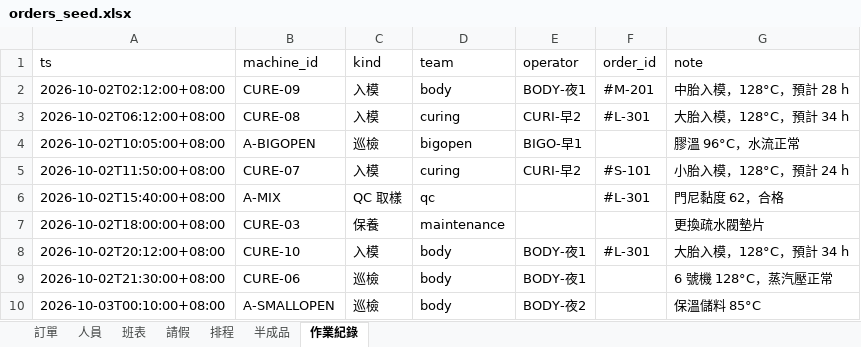
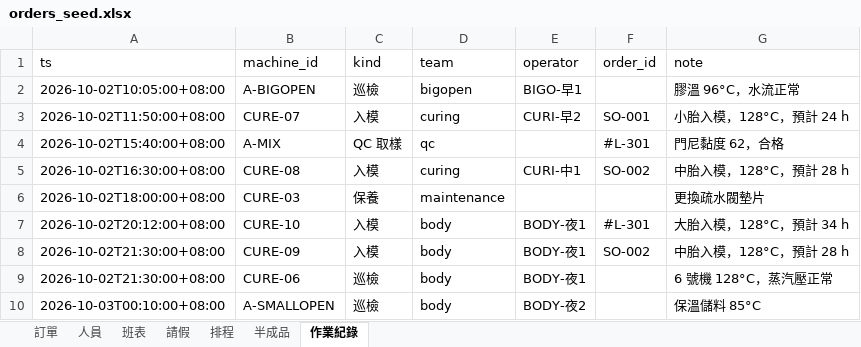
Before and after one commit to cjthewestie/tire-war-room, an Excel workbook: data/orders_seed.xlsx, sheet 作業紀錄, drawn as a sheet; values as stored, in another font and other column widths than the file's, no borders; removed rows and columns are numbered as before the commit, all else as after; the diff names each change by its address in the sheet, - before the commit and + after, or states it on an @@ line.

```diff
--- a/data/orders_seed.xlsx (sheet 作業紀錄)
+++ b/data/orders_seed.xlsx (sheet 作業紀錄)
-row 2: 2026-10-02T02:12:00+08:00 | CURE-09 | 入模 | body | BODY-夜1 | #M-201 | 中胎入模，128°C，預計 28 h
-row 3: 2026-10-02T06:12:00+08:00 | CURE-08 | 入模 | curing | CURI-早2 | #L-301 | 大胎入模，128°C，預計 34 h
-F3 (order_id): #S-101
+F3 (order_id): SO-001
+row 5: 2026-10-02T16:30:00+08:00 | CURE-08 | 入模 | curing | CURI-中1 | SO-002 | 中胎入模，128°C，預計 28 h
+row 8: 2026-10-02T21:30:00+08:00 | CURE-09 | 入模 | body | BODY-夜1 | SO-002 | 中胎入模，128°C，預計 28 h
```
Also changed, not shown: sheet 訂單, sheet 排程, 4 other files.
